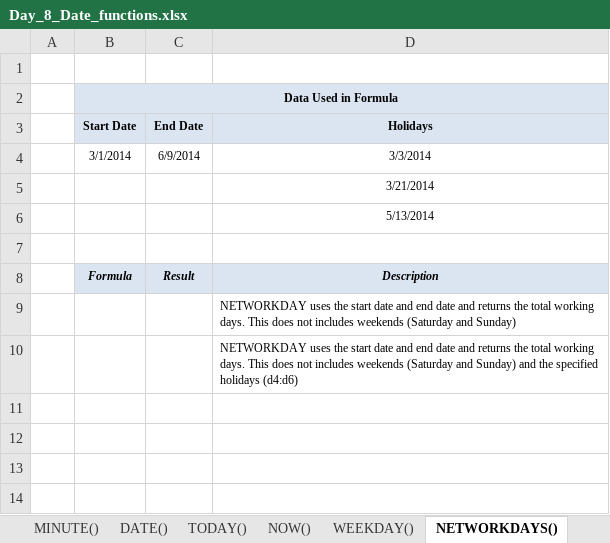
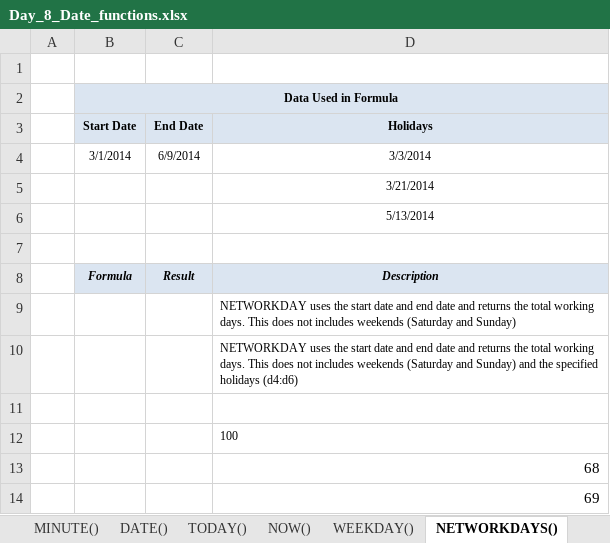
Before and after one commit to starlordali4444/Acciojob-Excel, an Excel workbook: Batch/15/Curriculum/Day_8_Date_functions.xlsx, sheet NETWORKDAYS(), drawn as a sheet; values as stored, in another font and other column widths than the file's, no borders; charts and pictures not drawn; the diff names each change by its address in the sheet, - before the commit and + after, or states it on an @@ line.

```diff
--- a/Batch/15/Curriculum/Day_8_Date_functions.xlsx (sheet NETWORKDAYS())
+++ b/Batch/15/Curriculum/Day_8_Date_functions.xlsx (sheet NETWORKDAYS())
+row 11: (empty)
+row 12:  |  |  | 100
+row 13:  |  |  | 68
+row 14:  |  |  | 69
```
Also changed, not shown: sheet NOW(), charts or pictures, Batch/15/Curriculum/Day_7_Pivot_Tables.xlsx, Batch/15/Curriculum/Day_8_Cleaning.xlsx, 13 other files.
